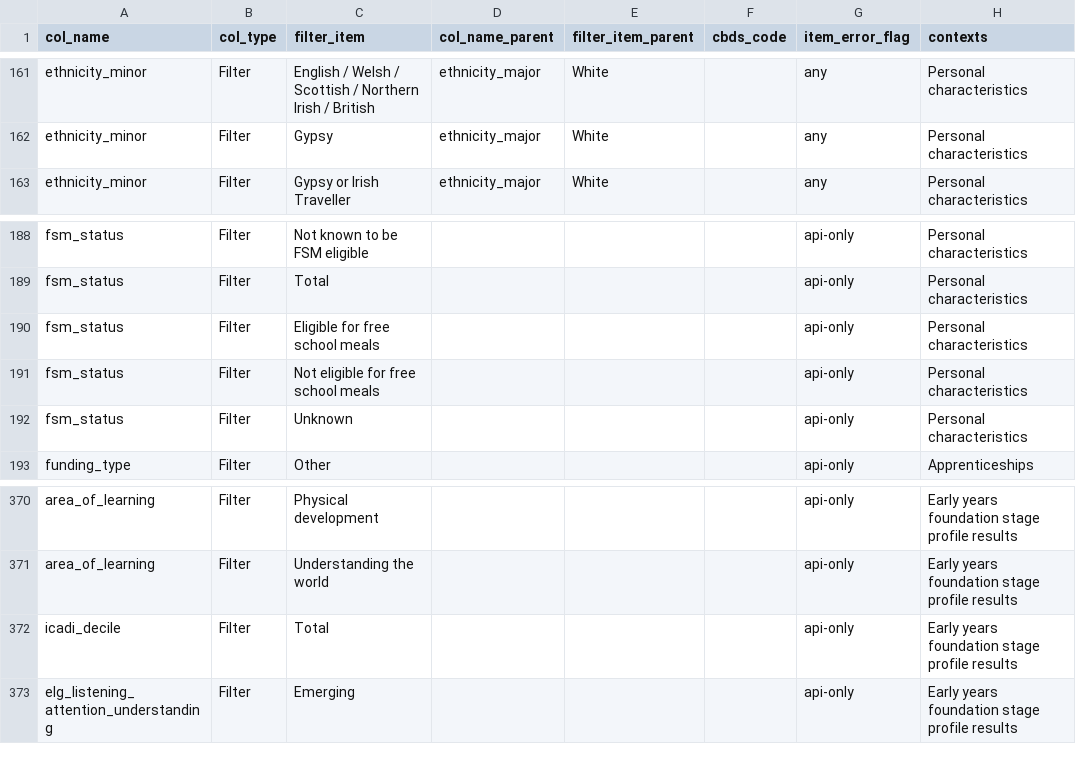
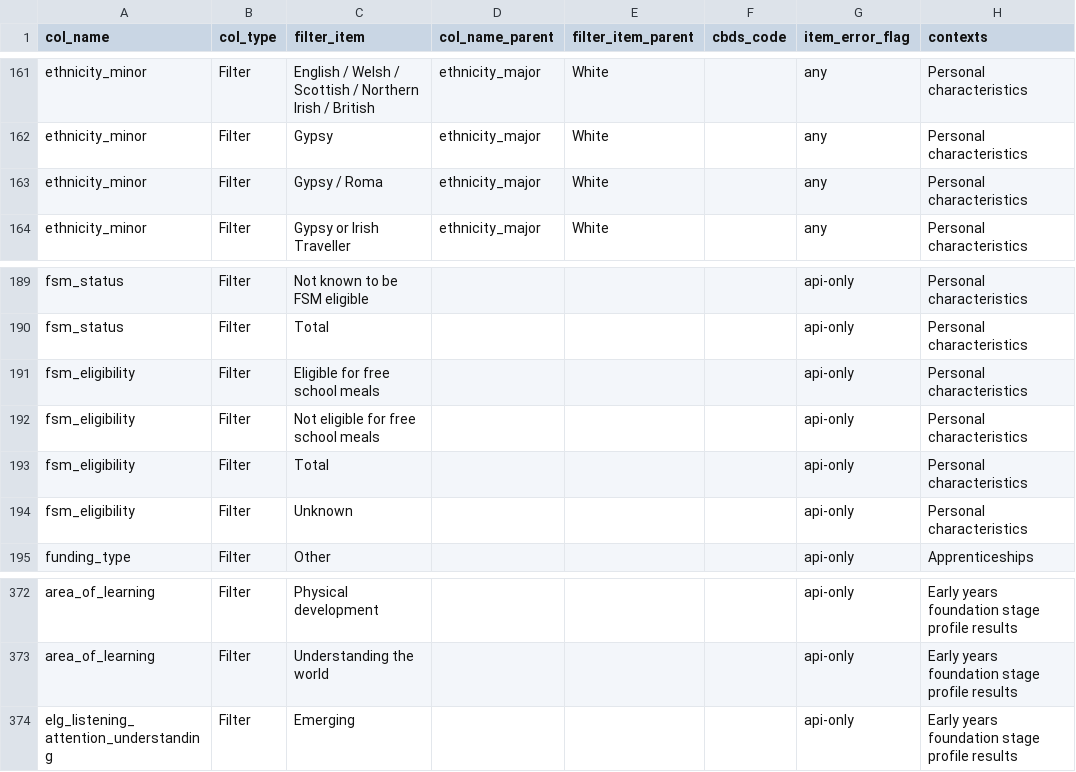
Before and after one commit to dfe-analytical-services/dfe-published-data-qa, a CSV file: data/data-dictionary.csv, drawn as a sheet; only a part is shown, gaps mark what is left out.

Commit message:
fix duplicate and update rows to match final data

```diff
--- a/data/data-dictionary.csv
+++ b/data/data-dictionary.csv
@@ -162,2 +162,3 @@ ethnicity_minor,Filter,English / Welsh / Scottish / Northern Irish / British,eth
 ethnicity_minor,Filter,Gypsy,ethnicity_major,White,,any,Personal characteristics
+ethnicity_minor,Filter,Gypsy / Roma,ethnicity_major,White,,any,Personal characteristics
 ethnicity_minor,Filter,Gypsy or Irish Traveller,ethnicity_major,White,,any,Personal characteristics
@@ -189,5 +190,6 @@ fsm_status,Filter,Not known to be FSM eligible,,,,api-only,Personal characterist
 fsm_status,Filter,Total,,,,api-only,Personal characteristics
-fsm_status,Filter,Eligible for free school meals,,,,api-only,Personal characteristics
-fsm_status,Filter,Not eligible for free school meals,,,,api-only,Personal characteristics
-fsm_status,Filter,Unknown,,,,api-only,Personal characteristics
+fsm_eligibility,Filter,Eligible for free school meals,,,,api-only,Personal characteristics
+fsm_eligibility,Filter,Not eligible for free school meals,,,,api-only,Personal characteristics
+fsm_eligibility,Filter,Total,,,,api-only,Personal characteristics
+fsm_eligibility,Filter,Unknown,,,,api-only,Personal characteristics
 funding_type,Filter,Other,,,,api-only,Apprenticeships
@@ -371,3 +373,2 @@ area_of_learning,Filter,Physical development,,,,api-only,Early years foundation
 area_of_learning,Filter,Understanding the world,,,,api-only,Early years foundation stage profile results
-icadi_decile,Filter,Total,,,,api-only,Early years foundation stage profile results
 elg_listening_attention_understanding,Filter,Emerging,,,,api-only,Early years foundation stage profile results
```
Also changed, not shown: 1 other file.
